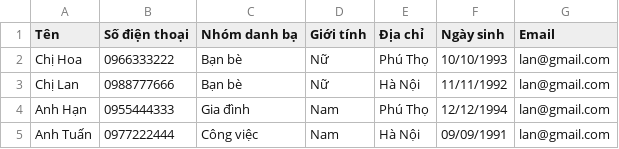
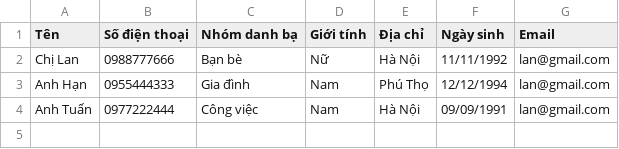
Before and after one commit to LananhHoadanhdanh/LanAnh_Module2_Test, a CSV file: src/DirectorManageFile.csv, drawn as a sheet; the diff names each change by its address in the sheet, - before the commit and + after, or states it on an @@ line.

```diff
--- a/src/DirectorManageFile.csv
+++ b/src/DirectorManageFile.csv
-row 2: Chị Hoa | 0966333222 | Bạn bè | Nữ | Phú Thọ | 10/10/1993 | lan@gmail.com
```
Also changed, not shown: 5 other files.
